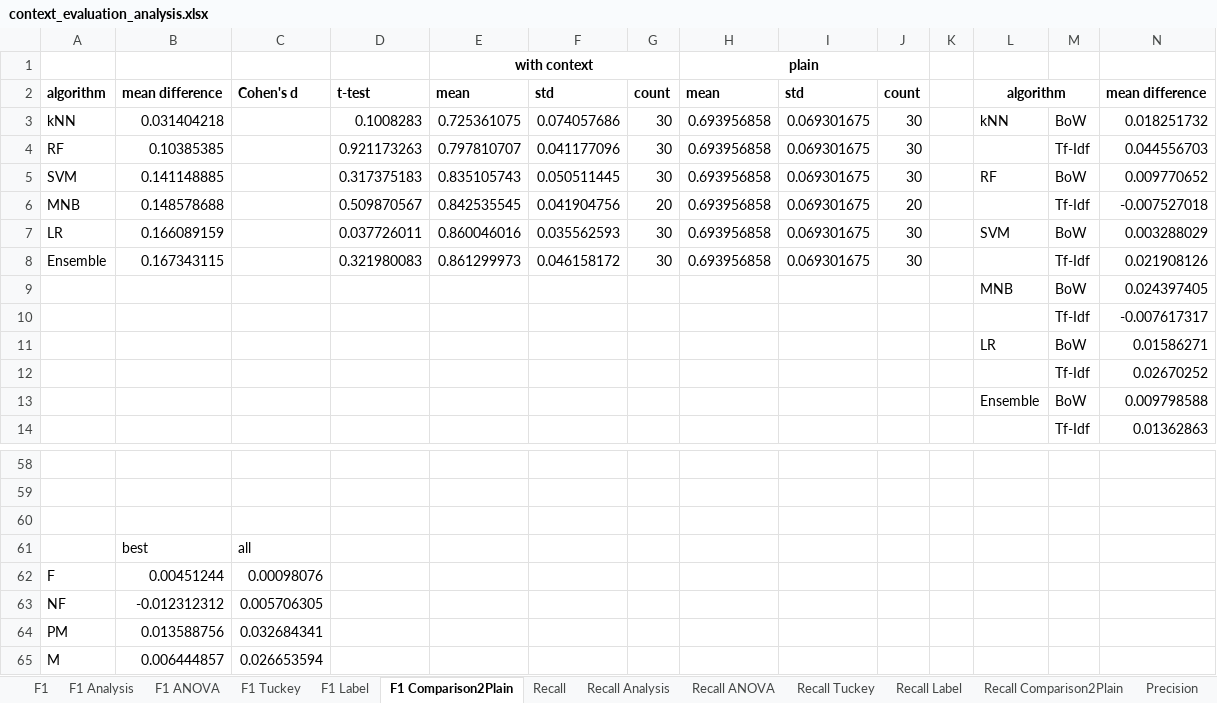
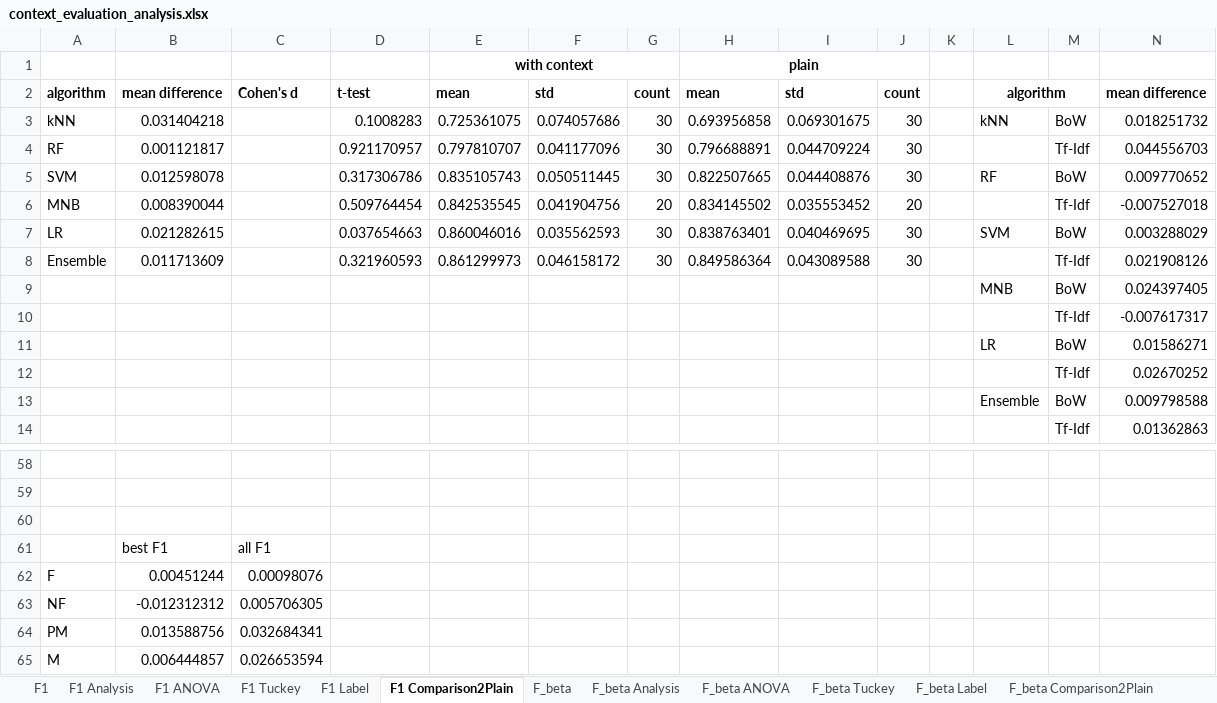
Before and after one commit to k-grosser/requirementsclassification, an Excel workbook: 4_classification&evaluation/output/context_integration/context_evaluation_analysis.xlsx, sheet F1 Comparison2Plain, drawn as a sheet; only a part is shown, gaps mark what is left out; values as stored, in another font and other column widths than the file's, no borders; charts and pictures and conditional formats not drawn; removed rows and columns are numbered as before the commit, all else as after; rows hold the shown columns only; the diff names each change by its address in the sheet, - before the commit and + after, or states it on an @@ line.

```diff
--- a/4_classification&evaluation/output/context_integration/context_evaluation_analysis.xlsx (sheet F1 Comparison2Plain)
+++ b/4_classification&evaluation/output/context_integration/context_evaluation_analysis.xlsx (sheet F1 Comparison2Plain)
+sheet tab: F_beta
+sheet tab: F_beta Analysis
+sheet tab: F_beta ANOVA
+sheet tab: F_beta Tuckey
+sheet tab: F_beta Label
+sheet tab: F_beta Comparison2Plain
-B4: 0.10385385
+B4: 0.001121817
-D4: 0.921173263
+D4: 0.921170957
-H4: 0.693956858
+H4: 0.796688891
-I4: 0.069301675
+I4: 0.044709224
-B5: 0.141148885
+B5: 0.012598078
-D5: 0.317375183
+D5: 0.317306786
-H5: 0.693956858
+H5: 0.822507665
-I5: 0.069301675
+I5: 0.044408876
-B6: 0.148578688
+B6: 0.008390044
-D6: 0.509870567
+D6: 0.509764454
-H6: 0.693956858
+H6: 0.834145502
-I6: 0.069301675
+I6: 0.035553452
-B7: 0.166089159
+B7: 0.021282615
-D7: 0.037726011
+D7: 0.037654663
-H7: 0.693956858
+H7: 0.838763401
-I7: 0.069301675
+I7: 0.040469695
-B8: 0.167343115
+B8: 0.011713609
-D8: 0.321980083
+D8: 0.321960593
-H8: 0.693956858
+H8: 0.849586364
-I8: 0.069301675
+I8: 0.043089588
-row 61:  | best | all
+row 61:  | best F1 | all F1
```
Also changed, not shown: charts or pictures, 4_classification&evaluation/output/evaluation_analysis.xlsx.
